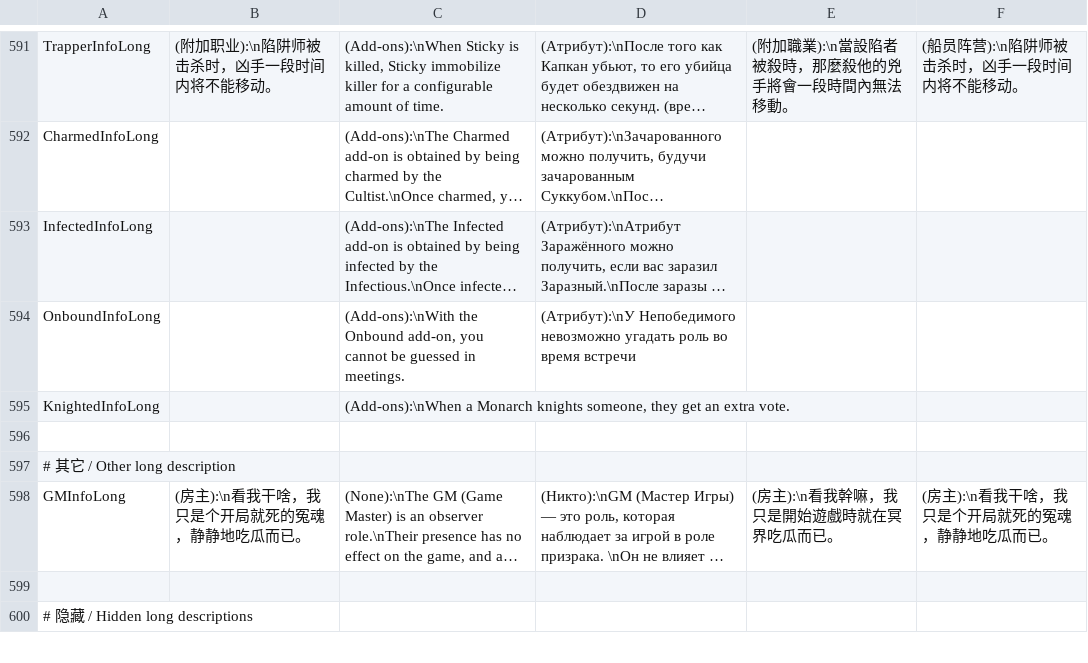
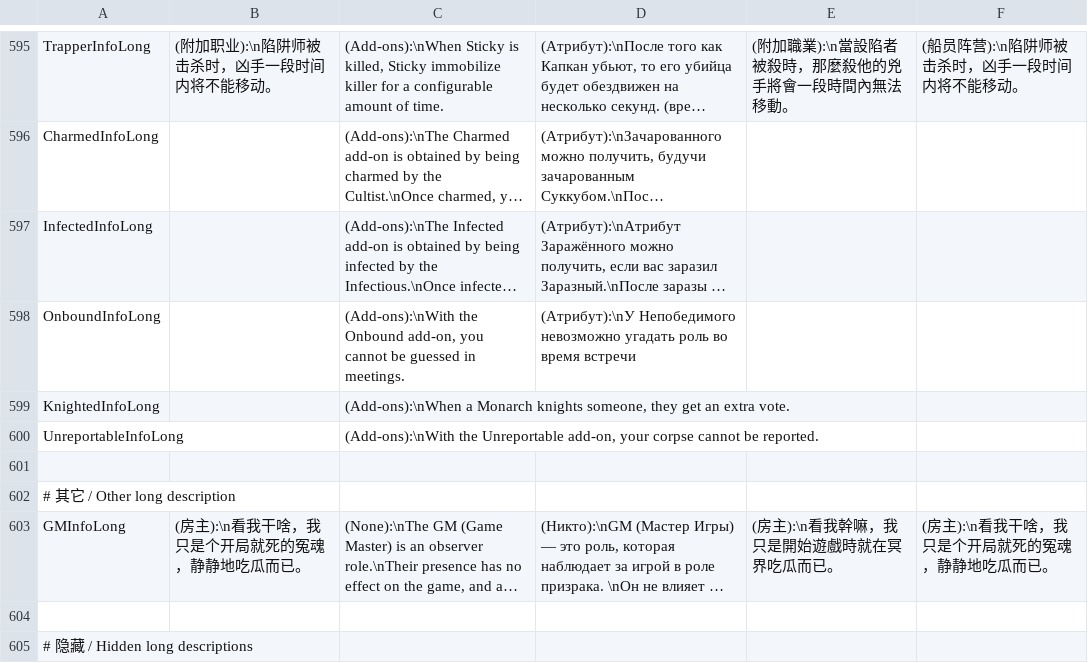
Before and after one commit to lars-wu/TOHE-Restored, a CSV file: Resources/String.csv, drawn as a sheet; only a part is shown, gaps mark what is left out; long unchanged cells end in …; the diff covers the shown part only.

Commit message:
Unreportable addon

```diff
--- a/Resources/String.csv
+++ b/Resources/String.csv
@@ -595,2 +599,3 @@
 "KnightedInfoLong","","(Add-ons):\nWhen a Monarch knights someone, they get an extra vote.","","",""
+"UnreportableInfoLong","","(Add-ons):\nWith the Unreportable add-on, your corpse cannot be reported.","","",""
 
```
Also changed, not shown: 6 added rows and 2 edited cells elsewhere in this file, 4 other files.
